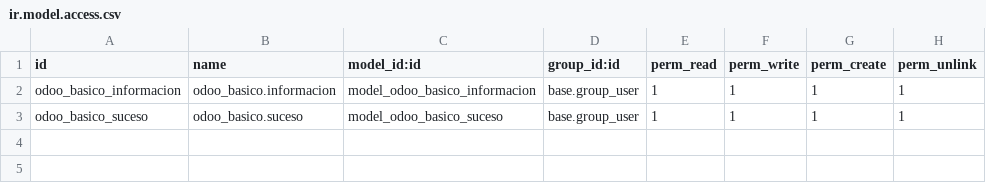
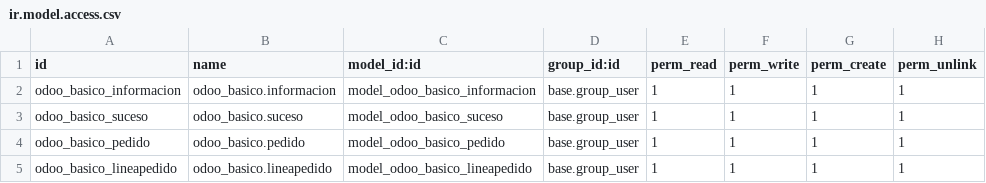
Before and after one commit to BertoAlv/odoo_basico, a CSV file: security/ir.model.access.csv, drawn as a sheet.

Commit message:
20/12/21 RELACIONES Y ACCESO ENTRE MODELOS

```diff
--- a/security/ir.model.access.csv
+++ b/security/ir.model.access.csv
@@ -3 +3,3 @@ odoo_basico_informacion,odoo_basico.informacion,model_odoo_basico_informacion,ba
 odoo_basico_suceso,odoo_basico.suceso,model_odoo_basico_suceso,base.group_user,1,1,1,1
+odoo_basico_pedido,odoo_basico.pedido,model_odoo_basico_pedido,base.group_user,1,1,1,1
+odoo_basico_lineapedido,odoo_basico.lineapedido,model_odoo_basico_lineapedido,base.group_user,1,1,1,1
```
Also changed, not shown: 9 other files.
